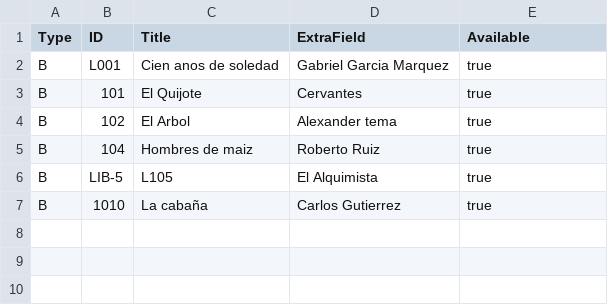
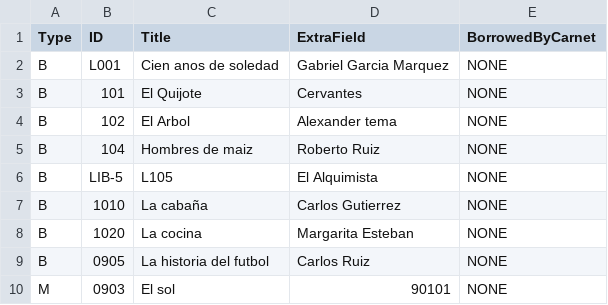
Before and after one commit to SalvadorTema/BIBLIOTECA-GRUPO-2, a CSV file: materials.csv, drawn as a sheet.

```diff
--- a/materials.csv
+++ b/materials.csv
@@ -1,7 +1,10 @@
-Type;ID;Title;ExtraField;Available
-B;L001;Cien anos de soledad;Gabriel Garcia Marquez;true
-B;101;El Quijote;Cervantes;true
-B;102;El Arbol;Alexander tema;true
-B;104;Hombres de maiz;Roberto Ruiz;true
-B;LIB-5;L105;El Alquimista;true
-B;1010;La cabaña;Carlos Gutierrez;true
+Type;ID;Title;ExtraField;BorrowedByCarnet
+B;L001;Cien anos de soledad;Gabriel Garcia Marquez;NONE
+B;101;El Quijote;Cervantes;NONE
+B;102;El Arbol;Alexander tema;NONE
+B;104;Hombres de maiz;Roberto Ruiz;NONE
+B;LIB-5;L105;El Alquimista;NONE
+B;1010;La cabaña;Carlos Gutierrez;NONE
+B;1020;La cocina ;Margarita Esteban;NONE
+B;0905;La historia del futbol;Carlos Ruiz;NONE
+M;0903;El sol;90101;NONE
```
Also changed, not shown: 2 other files.
